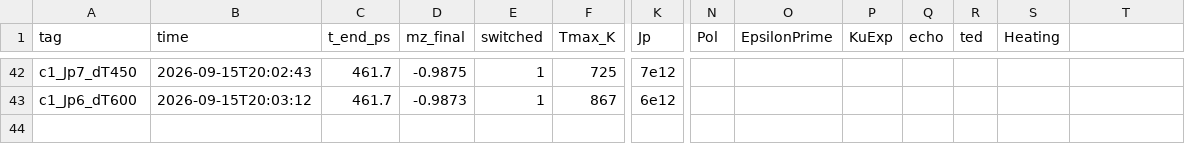
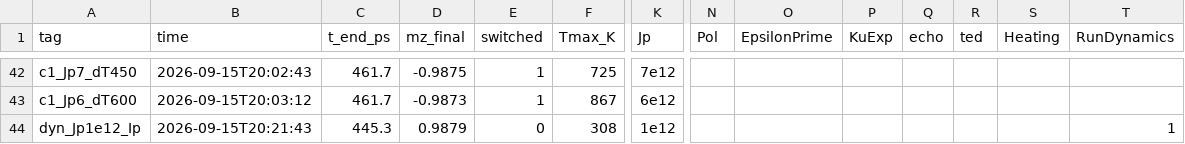
Before and after one commit to never-die-cold/Pico-SOT, a CSV file: resource/simulations/mumax3_sot/runs/summary.csv, drawn as a sheet; only a part is shown, gaps mark what is left out; rows hold the shown columns only; the diff names each change by its address in the sheet, - before the commit and + after, or states it on an @@ line.

Commit message:
Add dyn_Jp1e12_Ip: 3.7 ps low-power dynamics re-run
- re-run of the early dynamics reference with the fixed time-exact script (RunDynamics=1, Jp=1e12, Hx=160 mT, 3.7 ps FWHM)
- Tmax 308 K, mz_final +0.9879 (no switching), consistent with the old reference
- summary.csv records the run and gains the RunDynamics column

```diff
--- a/resource/simulations/mumax3_sot/runs/summary.csv
+++ b/resource/simulations/mumax3_sot/runs/summary.csv
-T1: (empty)
+T1: RunDynamics
+row 44: dyn_Jp1e12_Ip | 2026-09-15T20:21:43 | 445.3 | 0.9879 | 0 | 308 | 1e12 |  |  |  |  |  |  | 1
```
Also changed, not shown: 6 other files.
